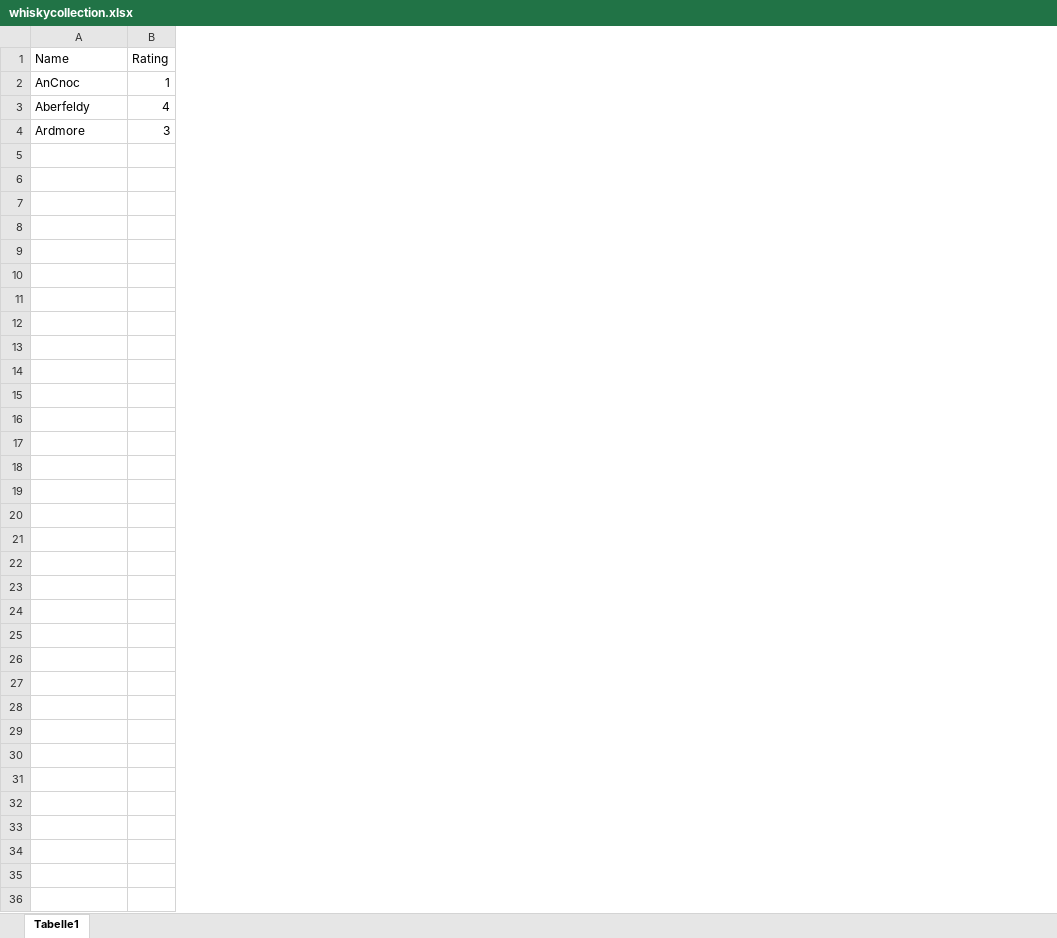
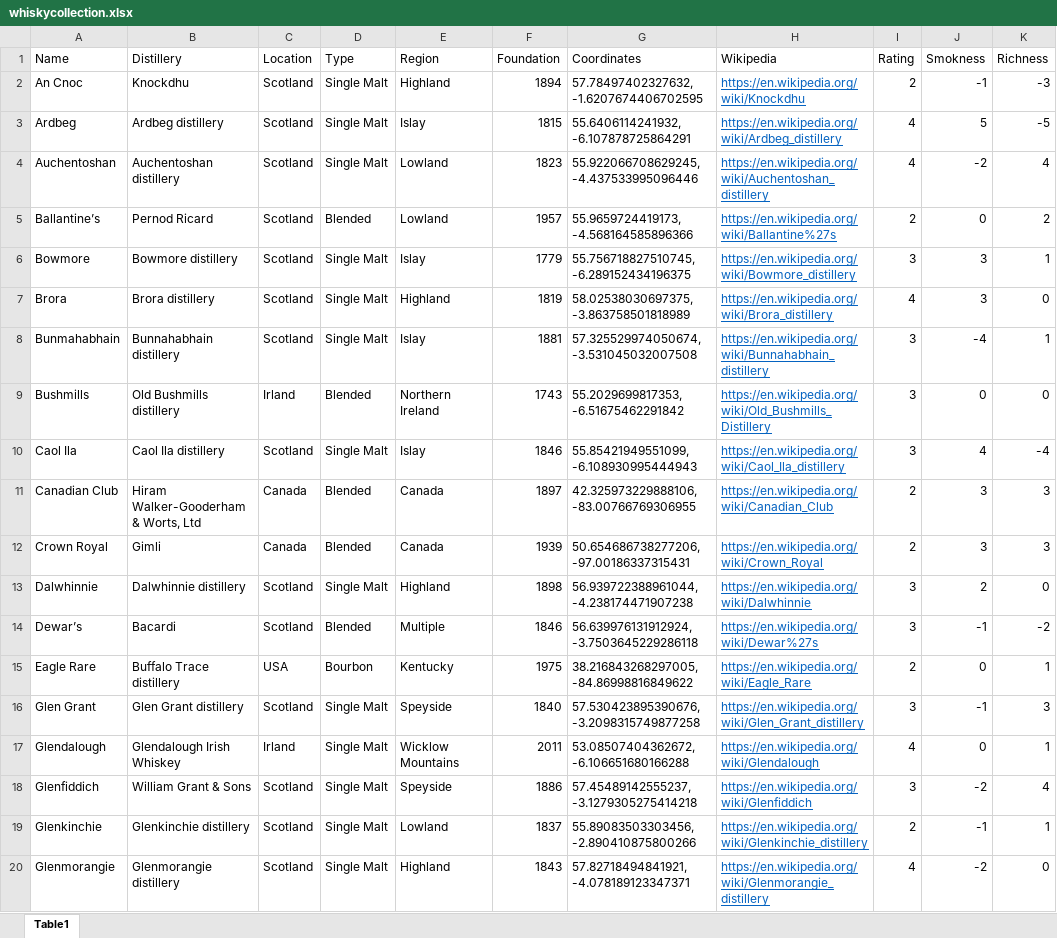
Before and after one commit to dominikjung42/dstools, an Excel workbook: data-raw/whiskycollection.xlsx, sheet Table1, drawn as a sheet; only a part is shown; values as stored, in another font and other column widths than the file's, no borders; removed rows and columns are numbered as before the commit, all else as after; the diff covers the shown part only; the diff names each change by its address in the sheet, - before the commit and + after, or states it on an @@ line.

```diff
--- a/data-raw/whiskycollection.xlsx (sheet Table1)
+++ b/data-raw/whiskycollection.xlsx (sheet Table1)
-sheet tab: Tabelle1
+sheet tab: Table1
+column B (Distillery), row 3: Ardbeg distillery; row 6: Bowmore distillery
+column C (Location), row 3: Scotland; row 6: Scotland
+column D (Type), row 3: Single Malt; row 6: Single Malt
+column E (Region), row 3: Islay; row 6: Islay
+column F (Foundation), row 3: 1815; row 6: 1779
+column G (Coordinates), row 3: 55.6406114241932, -6.107878725864291; row 6: 55.756718827510745, -6.289152434196375
+column H (Wikipedia), row 3: https://en.wikipedia.org/wiki/Ardbeg_distillery; row 6: https://en.wikipedia.org/wiki/Bowmore_distillery
+column J (Smokness), row 3: 5; row 6: 3
+column K (Richness), row 3: -5; row 6: 1
-row 2: AnCnoc | 1
+row 2: An Cnoc | Knockdhu | Scotland | Single Malt | Highland | 1894 | 57.78497402327632, -1.6207674406702595 | https://en.wikipedia.org/wiki/Knockdhu | 2 | -1 | -3
-A3 (Name): Aberfeldy
+A3 (Name): Ardbeg
+row 4: Auchentoshan | Auchentoshan distillery | Scotland | Single Malt | Lowland | 1823 | 55.922066708629245, -4.437533995096446 | https://en.wikipedia.org/wiki/Auchentoshan_distillery | 4 | -2 | 4
+row 5: Ballantine’s | Pernod Ricard | Scotland | Blended | Lowland | 1957 | 55.9659724419173, -4.568164585896366 | https://en.wikipedia.org/wiki/Ballantine%27s | 2 | 0 | 2
-A6 (Name): Ardmore
+A6 (Name): Bowmore
+row 7: Brora | Brora distillery | Scotland | Single Malt | Highland | 1819 | 58.02538030697375, -3.863758501818989 | https://en.wikipedia.org/wiki/Brora_distillery | 4 | 3 | 0
+row 8: Bunmahabhain | Bunnahabhain distillery | Scotland | Single Malt | Islay | 1881 | 57.325529974050674, -3.531045032007508 | https://en.wikipedia.org/wiki/Bunnahabhain_distillery | 3 | -4 | 1
+row 9: Bushmills | Old Bushmills distillery | Irland | Blended | Northern Ireland | 1743 | 55.2029699817353, -6.51675462291842 | https://en.wikipedia.org/wiki/Old_Bushmills_Distillery | 3 | 0 | 0
+row 10: Caol Ila | Caol Ila distillery | Scotland | Single Malt | Islay | 1846 | 55.85421949551099, -6.108930995444943 | https://en.wikipedia.org/wiki/Caol_Ila_distillery | 3 | 4 | -4
+row 11: Canadian Club | Hiram Walker-Gooderham & Worts, Ltd | Canada | Blended | Canada | 1897 | 42.325973229888106, -83.00766769306955 | https://en.wikipedia.org/wiki/Canadian_Club | 2 | 3 | 3
+row 12: Crown Royal | Gimli | Canada | Blended | Canada | 1939 | 50.654686738277206, -97.00186337315431 | https://en.wikipedia.org/wiki/Crown_Royal | 2 | 3 | 3
+row 13: Dalwhinnie | Dalwhinnie distillery | Scotland | Single Malt | Highland | 1898 | 56.939722388961044, -4.238174471907238 | https://en.wikipedia.org/wiki/Dalwhinnie | 3 | 2 | 0
+row 14: Dewar’s | Bacardi | Scotland | Blended | Multiple | 1846 | 56.639976131912924, -3.7503645229286118 | https://en.wikipedia.org/wiki/Dewar%27s | 3 | -1 | -2
+row 15: Eagle Rare | Buffalo Trace distillery | USA | Bourbon | Kentucky | 1975 | 38.216843268297005, -84.86998816849622 | https://en.wikipedia.org/wiki/Eagle_Rare | 2 | 0 | 1
+row 16: Glen Grant | Glen Grant distillery | Scotland | Single Malt | Speyside | 1840 | 57.530423895390676, -3.2098315749877258 | https://en.wikipedia.org/wiki/Glen_Grant_distillery | 3 | -1 | 3
+row 17: Glendalough | Glendalough Irish Whiskey | Irland | Single Malt | Wicklow Mountains | 2011 | 53.08507404362672, -6.106651680166288 | https://en.wikipedia.org/wiki/Glendalough | 4 | 0 | 1
+row 18: Glenfiddich | William Grant & Sons | Scotland | Single Malt | Speyside | 1886 | 57.45489142555237, -3.1279305275414218 | https://en.wikipedia.org/wiki/Glenfiddich | 3 | -2 | 4
+row 19: Glenkinchie | Glenkinchie distillery | Scotland | Single Malt | Lowland | 1837 | 55.89083503303456, -2.890410875800266 | https://en.wikipedia.org/wiki/Glenkinchie_distillery | 2 | -1 | 1
+row 20: Glenmorangie | Glenmorangie distillery | Scotland | Single Malt | Highland | 1843 | 57.82718494841921, -4.078189123347371 | https://en.wikipedia.org/wiki/Glenmorangie_distillery | 4 | -2 | 0
```
Also changed, not shown: 18 added rows elsewhere in this sheet, 49 other files.
